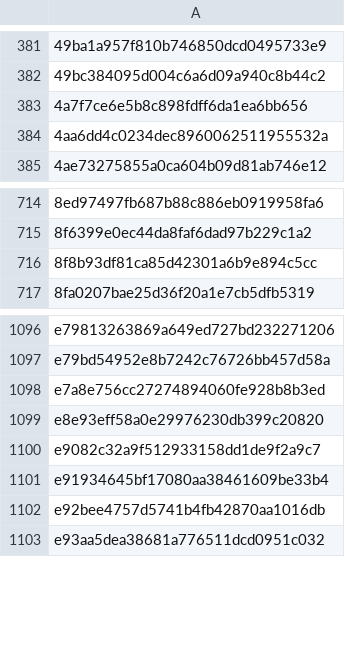
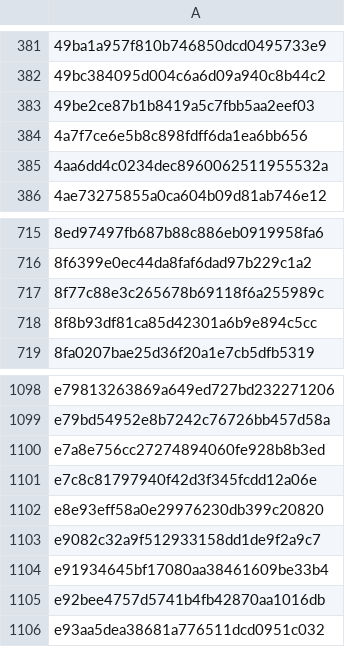
Before and after one commit to saswatanandi/paper-explorer-backend, a CSV file: data/databases/csv/unique_paper_id.csv, drawn as a sheet; only a part is shown, gaps mark what is left out; the diff names each change by its address in the sheet, - before the commit and + after, or states it on an @@ line.

```diff
--- a/data/databases/csv/unique_paper_id.csv
+++ b/data/databases/csv/unique_paper_id.csv
+row 383: 49be2ce87b1b8419a5c7fbb5aa2eef03
+row 717: 8f77c88e3c265678b69118f6a255989c
+row 1101: e7c8c81797940f42d3f345fcdd12a06e
```
Also changed, not shown: data/databases/csv/avoid.csv, data/databases/csv/paper_reviewed.csv, 1 other file.
